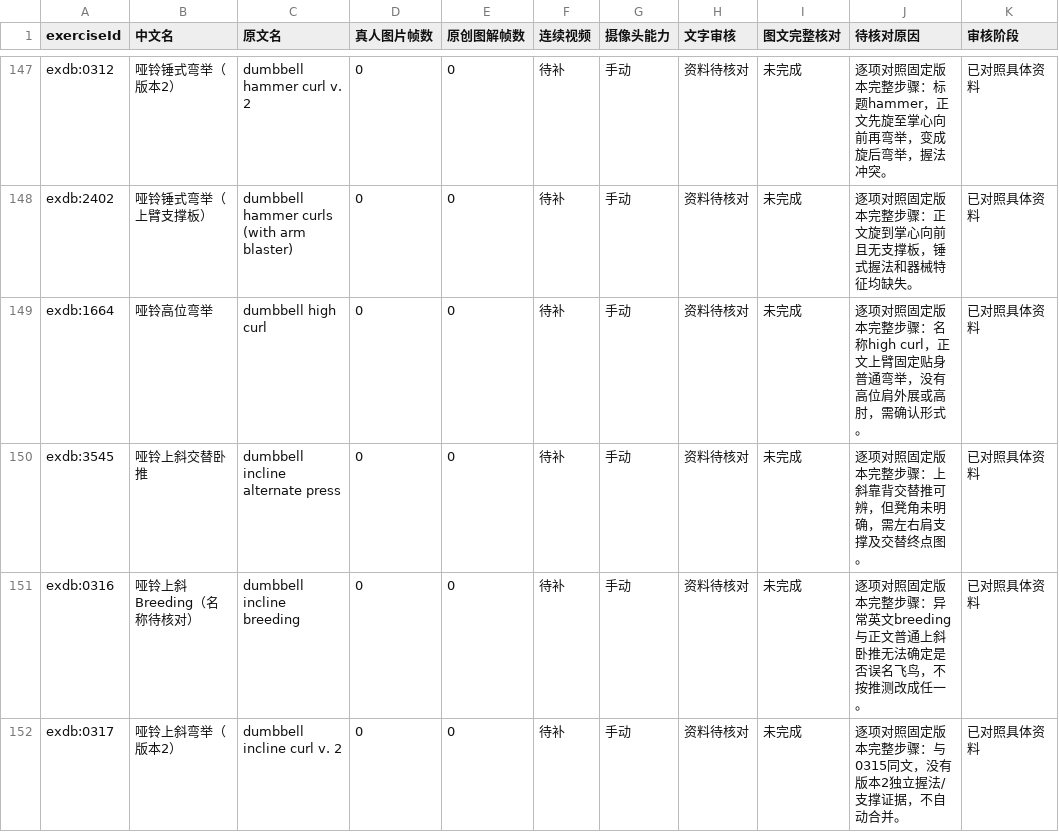
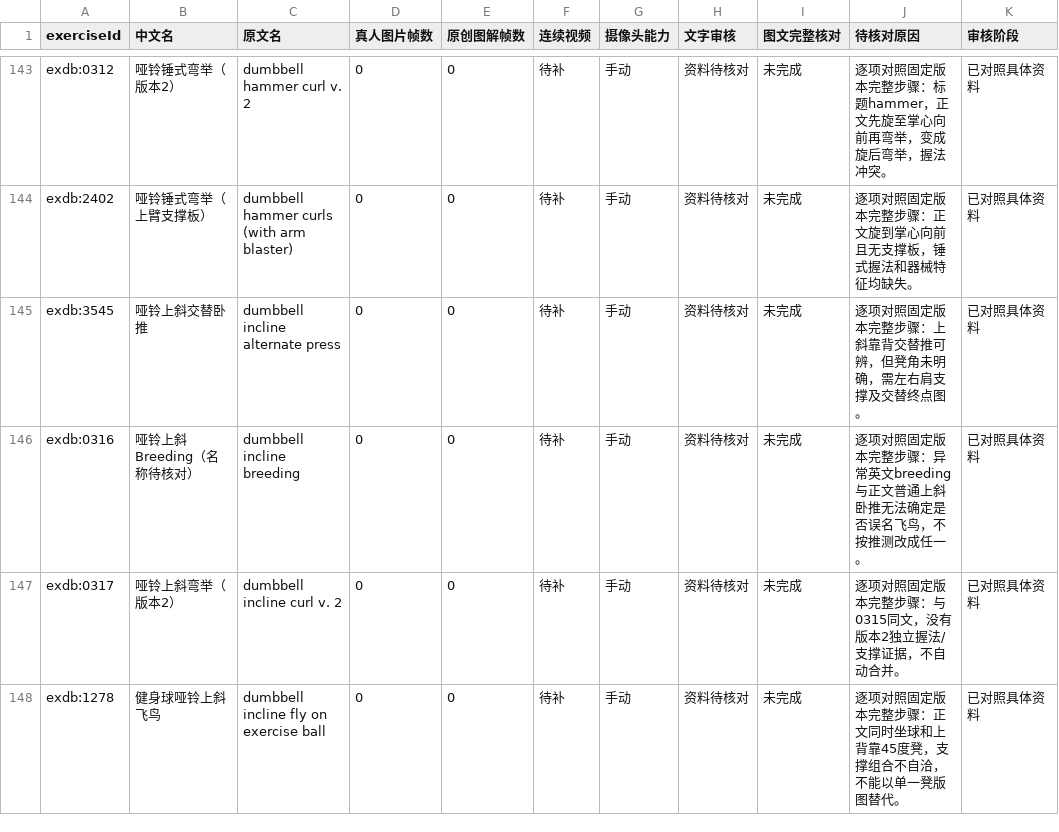
Before and after one commit to xuzerui6/MoveMate, a CSV file: docs/exercise-media-missing.csv, drawn as a sheet; only a part is shown, gaps mark what is left out; the shorter side is filled out with more unchanged rows; the diff covers the shown part only.

```diff
--- a/docs/exercise-media-missing.csv
+++ b/docs/exercise-media-missing.csv
@@ -148,3 +144,2 @@
 "exdb:2402","哑铃锤式弯举（上臂支撑板）","dumbbell hammer curls (with arm blaster)","0","0","待补","手动","资料待核对","未完成","逐项对照固定版本完整步骤：正文旋到掌心向前且无支撑板，锤式握法和器械特征均缺失。","已对照具体资料"
-"exdb:1664","哑铃高位弯举","dumbbell high curl","0","0","待补","手动","资料待核对","未完成","逐项对照固定版本完整步骤：名称high curl，正文上臂固定贴身普通弯举，没有高位肩外展或高肘，需确认形式。","已对照具体资料"
 "exdb:3545","哑铃上斜交替卧推","dumbbell incline alternate press","0","0","待补","手动","资料待核对","未完成","逐项对照固定版本完整步骤：上斜靠背交替推可辨，但凳角未明确，需左右肩支撑及交替终点图。","已对照具体资料"
```
Also changed, not shown: 14 removed rows elsewhere in this file, docs/exercise-media-coverage.csv, 54 other files.
